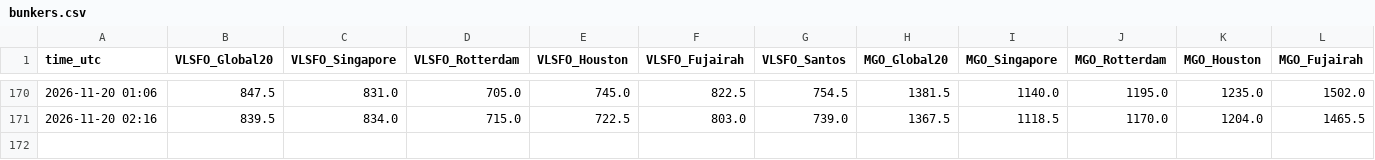
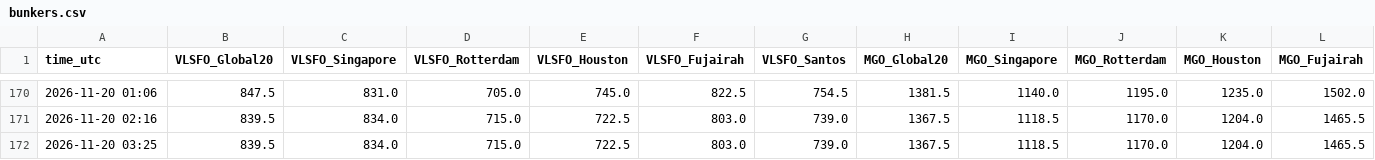
Before and after one commit to madkffs/vegoil-data, a CSV file: data/bunkers.csv, drawn as a sheet; only a part is shown, gaps mark what is left out; rows hold the shown columns only; the diff names each change by its address in the sheet, - before the commit and + after, or states it on an @@ line.

Commit message:
data 2026-11-20T03:27Z

```diff
--- a/data/bunkers.csv
+++ b/data/bunkers.csv
+row 172: 2026-11-20 03:25 | 839.5 | 834.0 | 715.0 | 722.5 | 803.0 | 739.0 | 1367.5 | 1118.5 | 1170.0 | 1204.0 | 1465.5
```
Also changed, not shown: data/intraday/HO_F.csv, data/intraday/RB_F.csv, 57 other files.
